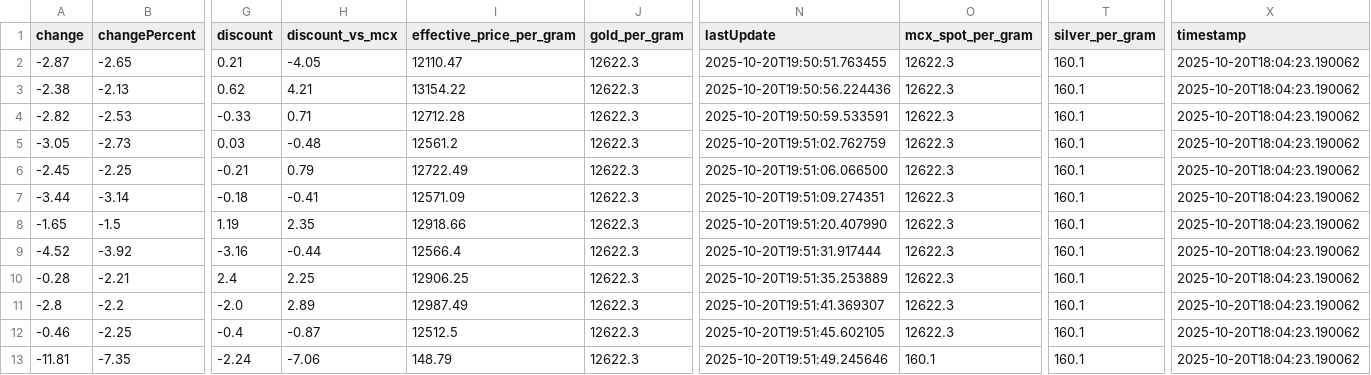
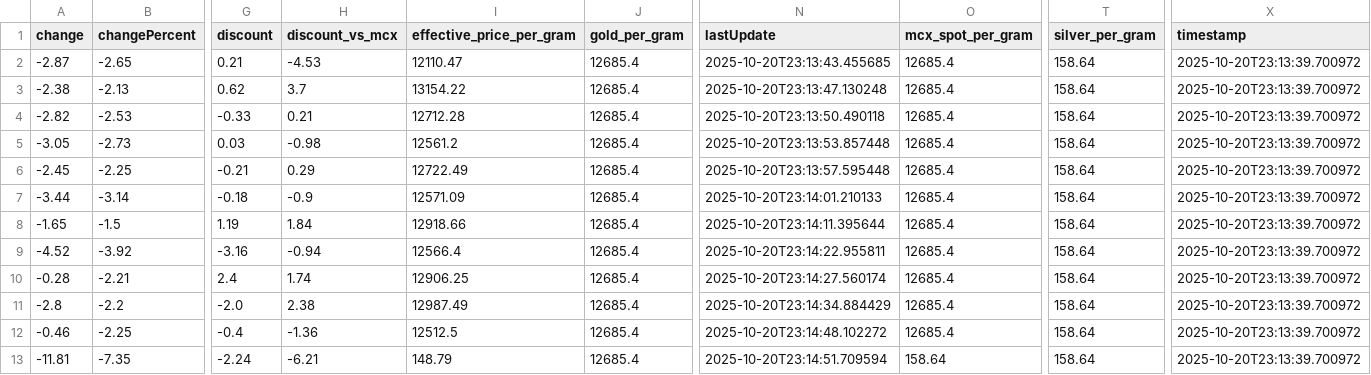
Before and after one commit to abhishekkumar9807/etf-tracker, a CSV file: data/etf_cache.csv, drawn as a sheet; only a part is shown, gaps mark what is left out; the diff covers the shown part only; the diff names each change by its address in the sheet, - before the commit and + after, or states it on an @@ line.

```diff
--- a/data/etf_cache.csv
+++ b/data/etf_cache.csv
-H2 (discount_vs_mcx): -4.05
+H2 (discount_vs_mcx): -4.53
-J2:J13 (gold_per_gram): 12622.3
+J2:J13 (gold_per_gram): 12685.4
-N2 (lastUpdate): 2025-10-20T19:50:51.763455
+N2 (lastUpdate): 2025-10-20T23:13:43.455685
-O2:O12 (mcx_spot_per_gram): 12622.3
+O2:O12 (mcx_spot_per_gram): 12685.4
-T2:T13 (silver_per_gram): 160.1
+T2:T13 (silver_per_gram): 158.64
-X2:X13 (timestamp): 2025-10-20T18:04:23.190062
+X2:X13 (timestamp): 2025-10-20T23:13:39.700972
-H3 (discount_vs_mcx): 4.21
+H3 (discount_vs_mcx): 3.7
-N3 (lastUpdate): 2025-10-20T19:50:56.224436
+N3 (lastUpdate): 2025-10-20T23:13:47.130248
-H4 (discount_vs_mcx): 0.71
+H4 (discount_vs_mcx): 0.21
-N4 (lastUpdate): 2025-10-20T19:50:59.533591
+N4 (lastUpdate): 2025-10-20T23:13:50.490118
-H5 (discount_vs_mcx): -0.48
+H5 (discount_vs_mcx): -0.98
-N5 (lastUpdate): 2025-10-20T19:51:02.762759
+N5 (lastUpdate): 2025-10-20T23:13:53.857448
-H6 (discount_vs_mcx): 0.79
+H6 (discount_vs_mcx): 0.29
-N6 (lastUpdate): 2025-10-20T19:51:06.066500
+N6 (lastUpdate): 2025-10-20T23:13:57.595448
-H7 (discount_vs_mcx): -0.41
+H7 (discount_vs_mcx): -0.9
-N7 (lastUpdate): 2025-10-20T19:51:09.274351
+N7 (lastUpdate): 2025-10-20T23:14:01.210133
-H8 (discount_vs_mcx): 2.35
+H8 (discount_vs_mcx): 1.84
-N8 (lastUpdate): 2025-10-20T19:51:20.407990
+N8 (lastUpdate): 2025-10-20T23:14:11.395644
-H9 (discount_vs_mcx): -0.44
+H9 (discount_vs_mcx): -0.94
-N9 (lastUpdate): 2025-10-20T19:51:31.917444
+N9 (lastUpdate): 2025-10-20T23:14:22.955811
-H10 (discount_vs_mcx): 2.25
+H10 (discount_vs_mcx): 1.74
-N10 (lastUpdate): 2025-10-20T19:51:35.253889
+N10 (lastUpdate): 2025-10-20T23:14:27.560174
-H11 (discount_vs_mcx): 2.89
+H11 (discount_vs_mcx): 2.38
-N11 (lastUpdate): 2025-10-20T19:51:41.369307
+N11 (lastUpdate): 2025-10-20T23:14:34.884429
-H12 (discount_vs_mcx): -0.87
+H12 (discount_vs_mcx): -1.36
-N12 (lastUpdate): 2025-10-20T19:51:45.602105
+N12 (lastUpdate): 2025-10-20T23:14:48.102272
-H13 (discount_vs_mcx): -7.06
+H13 (discount_vs_mcx): -6.21
-N13 (lastUpdate): 2025-10-20T19:51:49.245646
+N13 (lastUpdate): 2025-10-20T23:14:51.709594
-O13 (mcx_spot_per_gram): 160.1
+O13 (mcx_spot_per_gram): 158.64
```
Also changed, not shown: 55 edited cells elsewhere in this file, data/etf_static_cache.csv, 2 other files.
